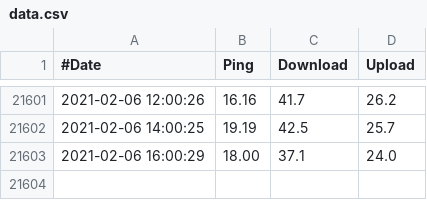
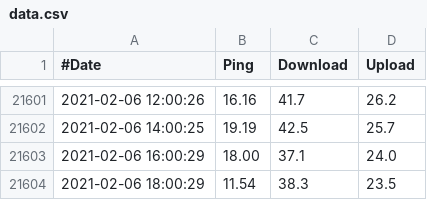
Before and after one commit to fredrikbondesson/fredrikbondesson.github.io, a CSV file: data/data.csv (was data.csv), drawn as a sheet; only a part is shown, gaps mark what is left out.

```diff
--- a/data.csv
+++ b/data/data.csv
@@ -21603 +21603,2 @@
 2021-02-06 16:00:29,18.00,37.1,24.0
+2021-02-06 18:00:29,11.54,38.3,23.5
```
Also changed, not shown: data/1527818655.csv, 52 other files.
